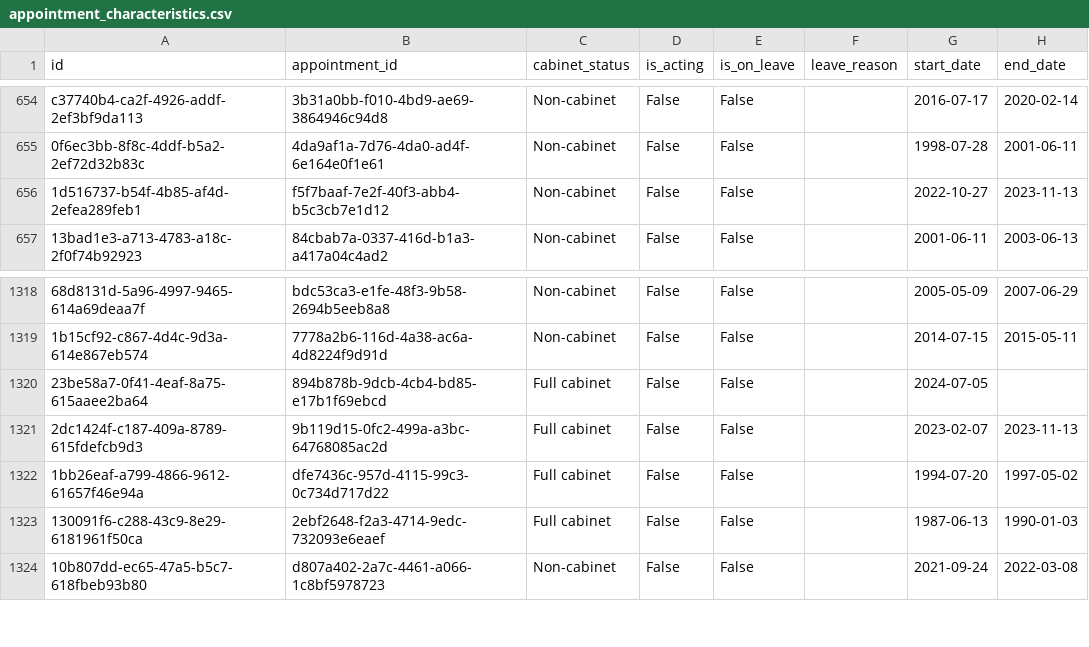
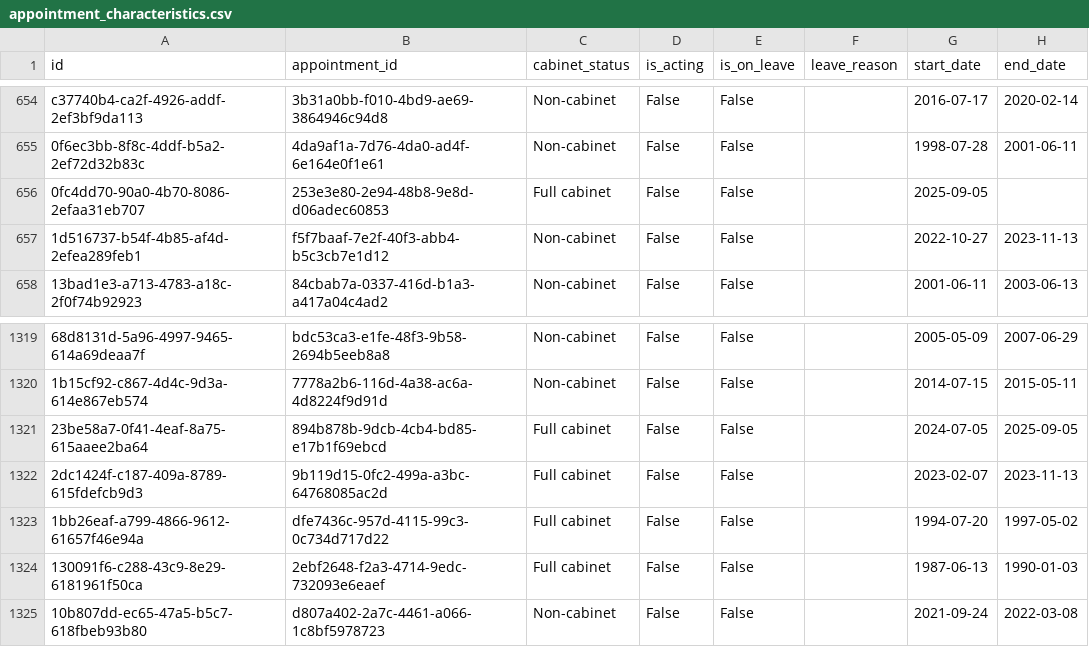
Before and after one commit to instituteforgov/ifg-ministers-database-public, a CSV file: data/appointment_characteristics.csv, drawn as a sheet; only a part is shown, gaps mark what is left out; addresses are those after the commit; the diff names each change by its address in the sheet, - before the commit and + after, or states it on an @@ line.

```diff
--- a/data/appointment_characteristics.csv
+++ b/data/appointment_characteristics.csv
+row 656: 0fc4dd70-90a0-4b70-8086-2efaa31eb707 | 253e3e80-2e94-48b8-9e8d-d06adec60853 | Full cabinet | False | False |  | 2025-09-05
-H1321 (end_date): (empty)
+H1321 (end_date): 2025-09-05
```
Also changed, not shown: data/appointment.csv, 1 other file.
